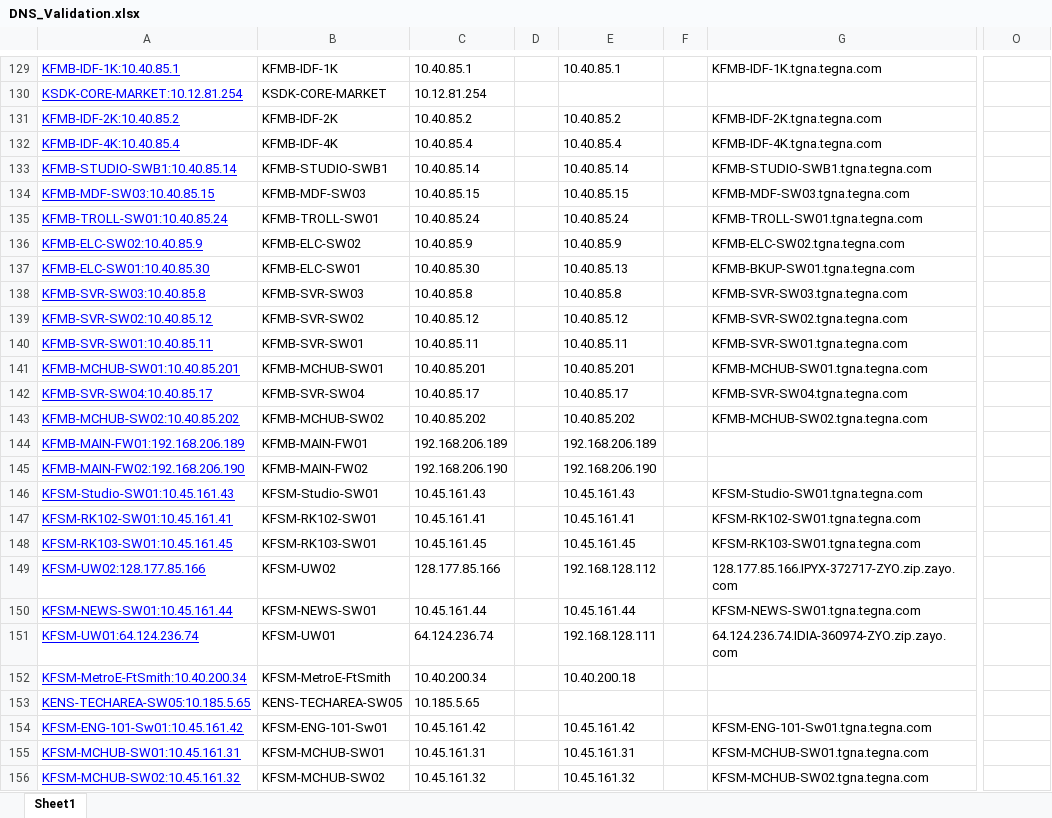
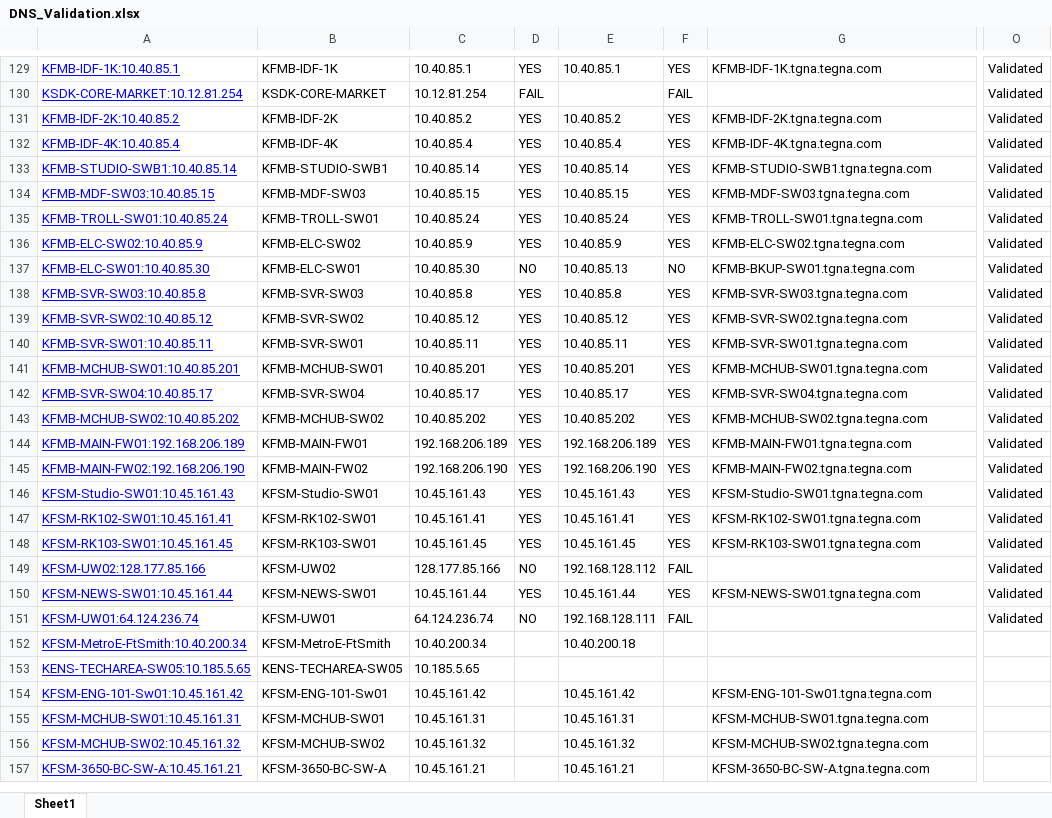
Before and after one commit to MarkTegna/DNS-Update, an Excel workbook: DNS_Validation.xlsx, sheet Sheet1, drawn as a sheet; only a part is shown, gaps mark what is left out; the shorter side is filled out with more unchanged rows; values as stored, in another font and other column widths than the file's, no borders; the diff covers the shown part only; the diff names each change by its address in the sheet, - before the commit and + after, or states it on an @@ line.

```diff
--- a/DNS_Validation.xlsx (sheet Sheet1)
+++ b/DNS_Validation.xlsx (sheet Sheet1)
-D129: (empty)
+D129: YES
-F129: (empty)
+F129: YES
-O129:O151: (empty)
+O129:O151: Validated
-D130: (empty)
+D130: FAIL
-F130: (empty)
+F130: FAIL
-D131:D136: (empty)
+D131:D136: YES
-F131:F136: (empty)
+F131:F136: YES
-D137: (empty)
+D137: NO
-F137: (empty)
+F137: NO
-D138:D148: (empty)
+D138:D148: YES
-F138:F148: (empty)
+F138:F148: YES
-G144: (empty)
+G144: KFMB-MAIN-FW01.tgna.tegna.com
-G145: (empty)
+G145: KFMB-MAIN-FW02.tgna.tegna.com
-D149: (empty)
+D149: NO
-F149: (empty)
+F149: FAIL
-G149: 128.177.85.166.IPYX-372717-ZYO.zip.zayo.com
+G149: (empty)
-D150: (empty)
+D150: YES
-F150: (empty)
+F150: YES
-D151: (empty)
+D151: NO
-F151: (empty)
+F151: FAIL
-G151: 64.124.236.74.IDIA-360974-ZYO.zip.zayo.com
+G151: (empty)
```
Also changed, not shown: 87 edited cells elsewhere in this sheet, 2 other files.
